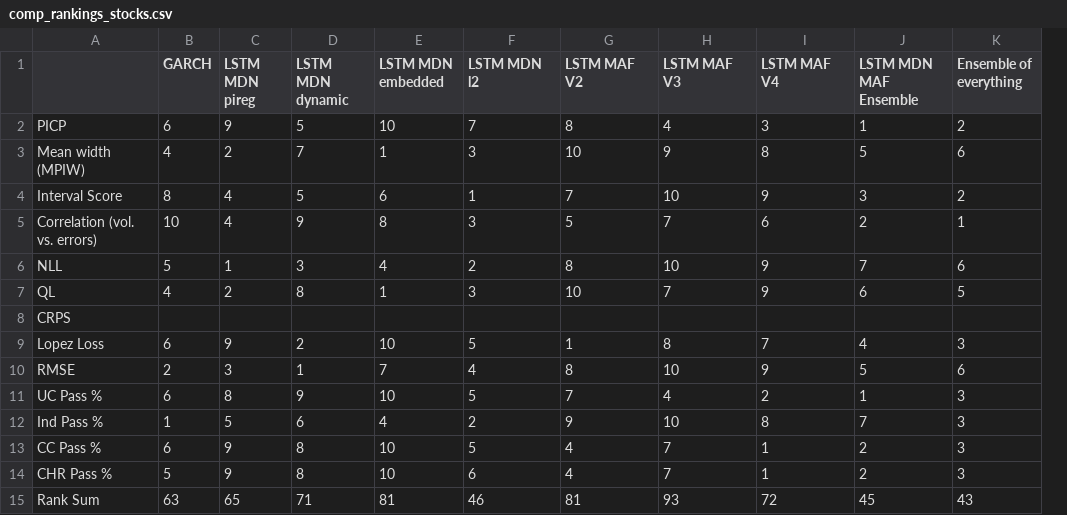
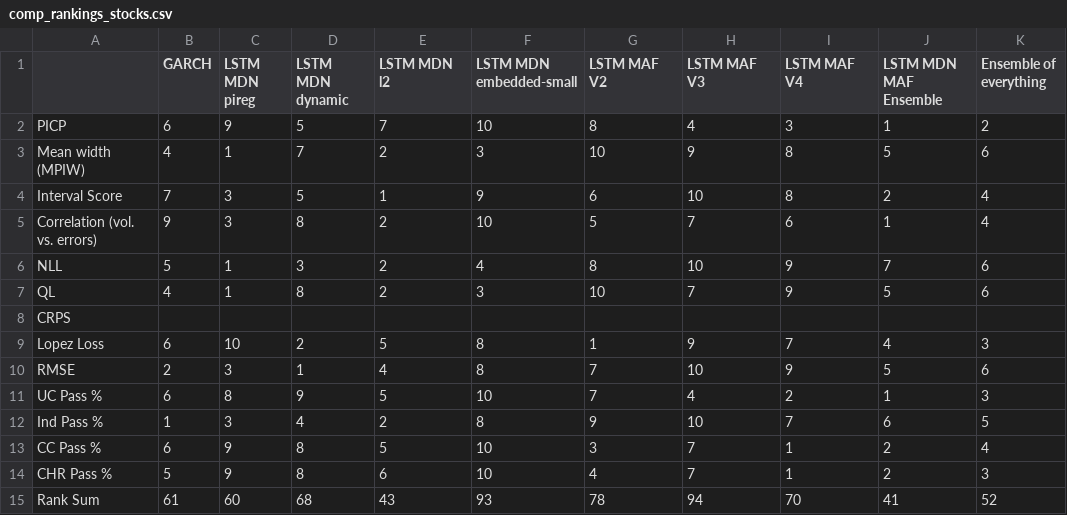
Before and after one commit to tjespe/master, a CSV file: Code/results/comp_rankings_stocks.csv, drawn as a sheet; removed rows and columns are numbered as before the commit, all else as after; the diff names each change by its address in the sheet, - before the commit and + after, or states it on an @@ line.

Commit message:
Analyze latest results

```diff
--- a/Code/results/comp_rankings_stocks.csv
+++ b/Code/results/comp_rankings_stocks.csv
-column E (LSTM MDN embedded), rows 2-15: 10 | 1 | 6 | 8 | 4 | 1 |  | 10 | 7 | 10 | 4 | 10 | 10 | 81
+column F (LSTM MDN embedded-small), rows 2-15: 10 | 3 | 9 | 10 | 4 | 3 |  | 8 | 8 | 10 | 8 | 10 | 10 | 93
-C3 (LSTM MDN pireg): 2
+C3 (LSTM MDN pireg): 1
-E3 (LSTM MDN l2): 3
+E3 (LSTM MDN l2): 2
-B4 (GARCH): 8
+B4 (GARCH): 7
-C4:C5 (LSTM MDN pireg): 4
+C4:C5 (LSTM MDN pireg): 3
-G4 (LSTM MAF V2): 7
+G4 (LSTM MAF V2): 6
-I4 (LSTM MAF V4): 9
+I4 (LSTM MAF V4): 8
-J4 (LSTM MDN MAF Ensemble): 3
+J4 (LSTM MDN MAF Ensemble): 2
-K4 (Ensemble of everything): 2
+K4 (Ensemble of everything): 4
-B5 (GARCH): 10
+B5 (GARCH): 9
-D5 (LSTM MDN dynamic): 9
+D5 (LSTM MDN dynamic): 8
-E5 (LSTM MDN l2): 3
+E5 (LSTM MDN l2): 2
-J5 (LSTM MDN MAF Ensemble): 2
+J5 (LSTM MDN MAF Ensemble): 1
-K5 (Ensemble of everything): 1
+K5 (Ensemble of everything): 4
-C7 (LSTM MDN pireg): 2
+C7 (LSTM MDN pireg): 1
-E7 (LSTM MDN l2): 3
+E7 (LSTM MDN l2): 2
-J7 (LSTM MDN MAF Ensemble): 6
+J7 (LSTM MDN MAF Ensemble): 5
-K7 (Ensemble of everything): 5
+K7 (Ensemble of everything): 6
-C9 (LSTM MDN pireg): 9
+C9 (LSTM MDN pireg): 10
-H9 (LSTM MAF V3): 8
+H9 (LSTM MAF V3): 9
-G10 (LSTM MAF V2): 8
+G10 (LSTM MAF V2): 7
-C12 (LSTM MDN pireg): 5
+C12 (LSTM MDN pireg): 3
-D12 (LSTM MDN dynamic): 6
+D12 (LSTM MDN dynamic): 4
-I12 (LSTM MAF V4): 8
+I12 (LSTM MAF V4): 7
-J12 (LSTM MDN MAF Ensemble): 7
+J12 (LSTM MDN MAF Ensemble): 6
-K12 (Ensemble of everything): 3
+K12 (Ensemble of everything): 5
-G13 (LSTM MAF V2): 4
+G13 (LSTM MAF V2): 3
-K13 (Ensemble of everything): 3
+K13 (Ensemble of everything): 4
-B15 (GARCH): 63
+B15 (GARCH): 61
-C15 (LSTM MDN pireg): 65
+C15 (LSTM MDN pireg): 60
-D15 (LSTM MDN dynamic): 71
+D15 (LSTM MDN dynamic): 68
-E15 (LSTM MDN l2): 46
+E15 (LSTM MDN l2): 43
-G15 (LSTM MAF V2): 81
+G15 (LSTM MAF V2): 78
-H15 (LSTM MAF V3): 93
+H15 (LSTM MAF V3): 94
-I15 (LSTM MAF V4): 72
+I15 (LSTM MAF V4): 70
-J15 (LSTM MDN MAF Ensemble): 45
+J15 (LSTM MDN MAF Ensemble): 41
-K15 (Ensemble of everything): 43
+K15 (Ensemble of everything): 52
```
Also changed, not shown: Code/results/comp_results_stocks.csv, 1 other file.
